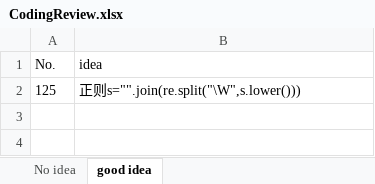
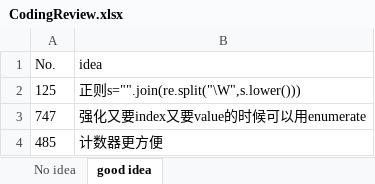
Before and after one commit to CarmenDou/Leetcode, an Excel workbook: CodingReview.xlsx, sheet good idea, drawn as a sheet; values as stored, in another font and other column widths than the file's, no borders; the diff names each change by its address in the sheet, - before the commit and + after, or states it on an @@ line.

```diff
--- a/CodingReview.xlsx (sheet good idea)
+++ b/CodingReview.xlsx (sheet good idea)
+row 3: 747 | 强化又要index又要value的时候可以用enumerate
+row 4: 485 | 计数器更方便
```
Also changed, not shown: 10 other files.
